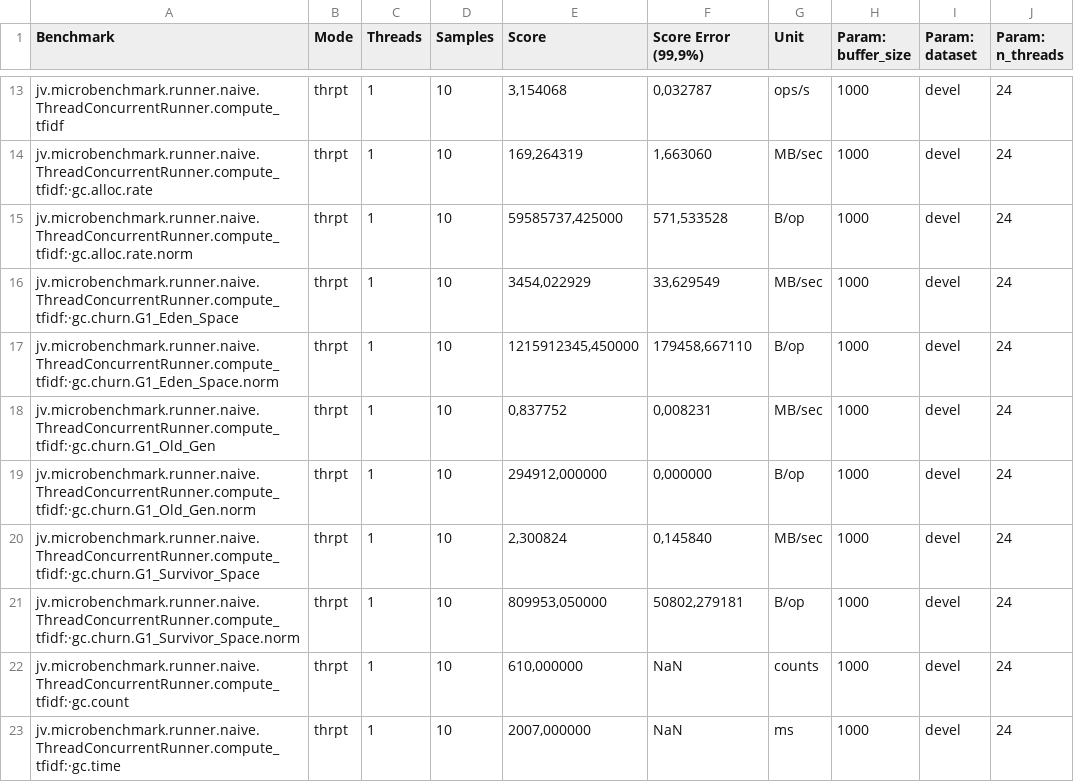
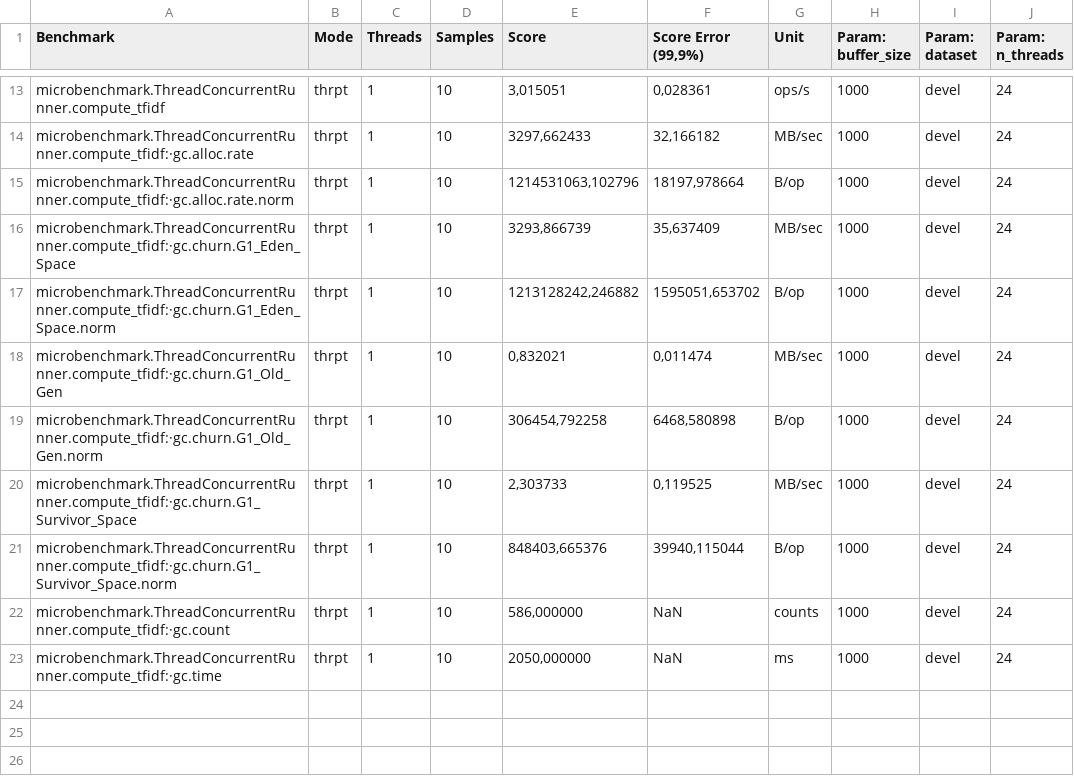
Before and after one commit to JohnVithor/TFiDF-Concorrente, a CSV file: results_24.csv, drawn as a sheet; only a part is shown, gaps mark what is left out; the diff covers the shown part only; the diff names each change by its address in the sheet, - before the commit and + after, or states it on an @@ line.

```diff
--- a/results_24.csv
+++ b/results_24.csv
-A13 (Benchmark): jv.microbenchmark.runner.naive.ThreadConcurrentRunner.compute_tfidf
+A13 (Benchmark): microbenchmark.ThreadConcurrentRunner.compute_tfidf
-E13 (Score): 3,154068
+E13 (Score): 3,015051
-F13 (Score Error (99,9%)): 0,032787
+F13 (Score Error (99,9%)): 0,028361
-A14 (Benchmark): jv.microbenchmark.runner.naive.ThreadConcurrentRunner.compute_tfidf:·gc.alloc.rate
+A14 (Benchmark): microbenchmark.ThreadConcurrentRunner.compute_tfidf:·gc.alloc.rate
-E14 (Score): 169,264319
+E14 (Score): 3297,662433
-F14 (Score Error (99,9%)): 1,663060
+F14 (Score Error (99,9%)): 32,166182
-A15 (Benchmark): jv.microbenchmark.runner.naive.ThreadConcurrentRunner.compute_tfidf:·gc.alloc.rate.norm
+A15 (Benchmark): microbenchmark.ThreadConcurrentRunner.compute_tfidf:·gc.alloc.rate.norm
-E15 (Score): 59585737,425000
+E15 (Score): 1214531063,102796
-F15 (Score Error (99,9%)): 571,533528
+F15 (Score Error (99,9%)): 18197,978664
-A16 (Benchmark): jv.microbenchmark.runner.naive.ThreadConcurrentRunner.compute_tfidf:·gc.churn.G1_Eden_Space
+A16 (Benchmark): microbenchmark.ThreadConcurrentRunner.compute_tfidf:·gc.churn.G1_Eden_Space
-E16 (Score): 3454,022929
+E16 (Score): 3293,866739
-F16 (Score Error (99,9%)): 33,629549
+F16 (Score Error (99,9%)): 35,637409
-A17 (Benchmark): jv.microbenchmark.runner.naive.ThreadConcurrentRunner.compute_tfidf:·gc.churn.G1_Eden_Space.norm
+A17 (Benchmark): microbenchmark.ThreadConcurrentRunner.compute_tfidf:·gc.churn.G1_Eden_Space.norm
-E17 (Score): 1215912345,450000
+E17 (Score): 1213128242,246882
-F17 (Score Error (99,9%)): 179458,667110
+F17 (Score Error (99,9%)): 1595051,653702
-A18 (Benchmark): jv.microbenchmark.runner.naive.ThreadConcurrentRunner.compute_tfidf:·gc.churn.G1_Old_Gen
+A18 (Benchmark): microbenchmark.ThreadConcurrentRunner.compute_tfidf:·gc.churn.G1_Old_Gen
-E18 (Score): 0,837752
+E18 (Score): 0,832021
-F18 (Score Error (99,9%)): 0,008231
+F18 (Score Error (99,9%)): 0,011474
-A19 (Benchmark): jv.microbenchmark.runner.naive.ThreadConcurrentRunner.compute_tfidf:·gc.churn.G1_Old_Gen.norm
+A19 (Benchmark): microbenchmark.ThreadConcurrentRunner.compute_tfidf:·gc.churn.G1_Old_Gen.norm
-E19 (Score): 294912,000000
+E19 (Score): 306454,792258
-F19 (Score Error (99,9%)): 0,000000
+F19 (Score Error (99,9%)): 6468,580898
-A20 (Benchmark): jv.microbenchmark.runner.naive.ThreadConcurrentRunner.compute_tfidf:·gc.churn.G1_Survivor_Space
+A20 (Benchmark): microbenchmark.ThreadConcurrentRunner.compute_tfidf:·gc.churn.G1_Survivor_Space
-E20 (Score): 2,300824
+E20 (Score): 2,303733
-F20 (Score Error (99,9%)): 0,145840
+F20 (Score Error (99,9%)): 0,119525
-A21 (Benchmark): jv.microbenchmark.runner.naive.ThreadConcurrentRunner.compute_tfidf:·gc.churn.G1_Survivor_Space.norm
+A21 (Benchmark): microbenchmark.ThreadConcurrentRunner.compute_tfidf:·gc.churn.G1_Survivor_Space.norm
-E21 (Score): 809953,050000
+E21 (Score): 848403,665376
-F21 (Score Error (99,9%)): 50802,279181
+F21 (Score Error (99,9%)): 39940,115044
-A22 (Benchmark): jv.microbenchmark.runner.naive.ThreadConcurrentRunner.compute_tfidf:·gc.count
+A22 (Benchmark): microbenchmark.ThreadConcurrentRunner.compute_tfidf:·gc.count
-E22 (Score): 610,000000
+E22 (Score): 586,000000
-A23 (Benchmark): jv.microbenchmark.runner.naive.ThreadConcurrentRunner.compute_tfidf:·gc.time
+A23 (Benchmark): microbenchmark.ThreadConcurrentRunner.compute_tfidf:·gc.time
-E23 (Score): 2007,000000
+E23 (Score): 2050,000000
```
Also changed, not shown: 31 edited cells elsewhere in this file, results_12.csv, 32 other files.
